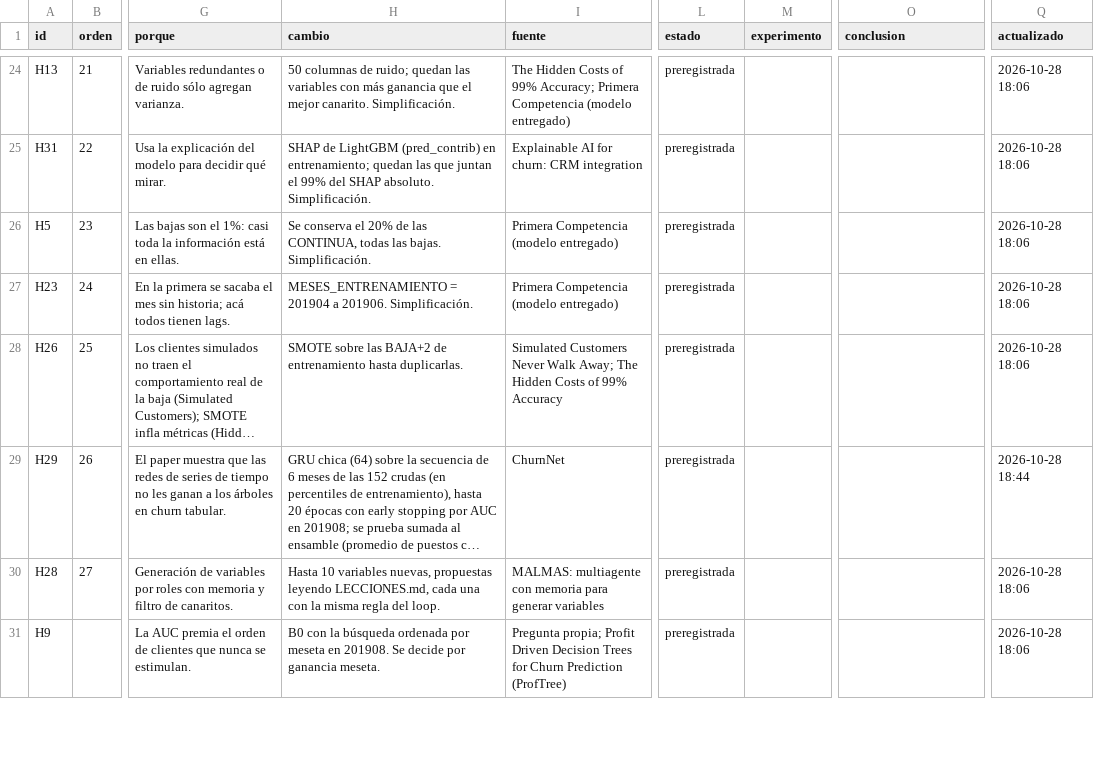
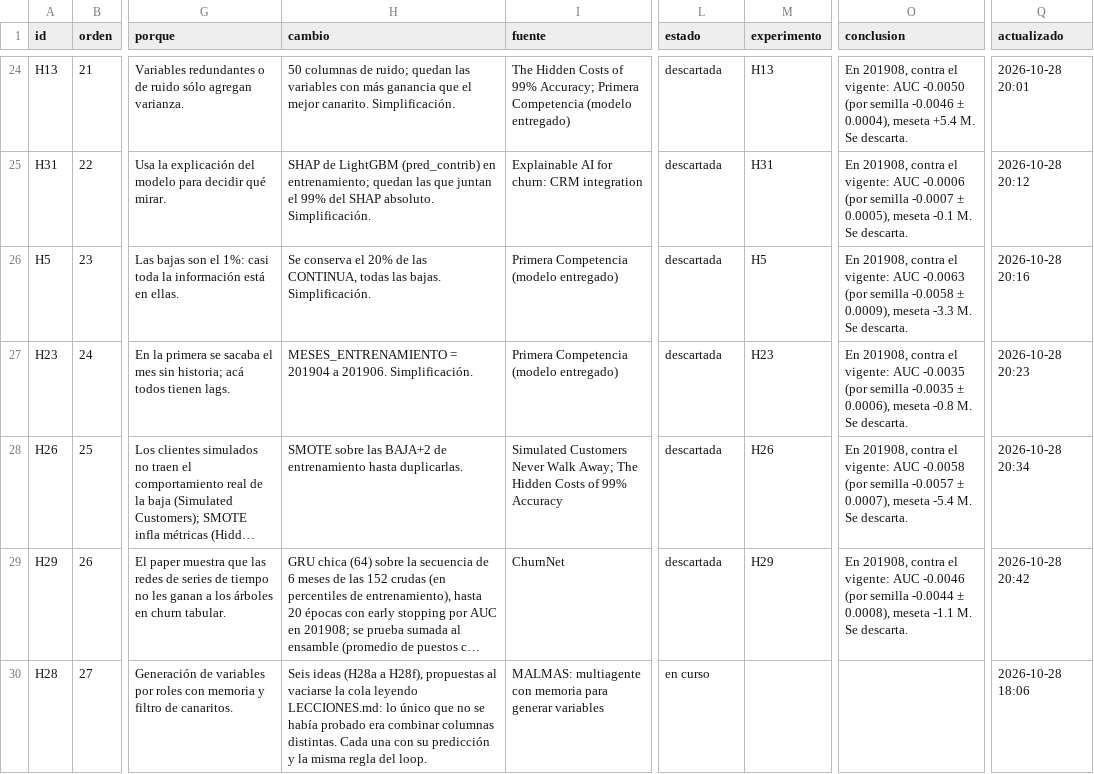
Before and after one commit to emavaldez/expautoresearch, a TSV file: hipotesis.tsv, drawn as a sheet; only a part is shown, gaps mark what is left out; the shorter side is filled out with more unchanged rows; long unchanged cells end in …; the diff covers the shown part only; the diff names each change by its address in the sheet, - before the commit and + after, or states it on an @@ line.

```diff
--- a/hipotesis.tsv
+++ b/hipotesis.tsv
-L24:L29 (estado): preregistrada
+L24:L29 (estado): descartada
-M24 (experimento): (empty)
+M24 (experimento): H13
-O24 (conclusion): (empty)
+O24 (conclusion): En 201908, contra el vigente: AUC -0.0050 (por semilla -0.0046 ± 0.0004), meseta +5.4 M. Se descarta.
-Q24 (actualizado): 2026-10-28 18:06
+Q24 (actualizado): 2026-10-28 20:01
-M25 (experimento): (empty)
+M25 (experimento): H31
-O25 (conclusion): (empty)
+O25 (conclusion): En 201908, contra el vigente: AUC -0.0006 (por semilla -0.0007 ± 0.0005), meseta -0.1 M. Se descarta.
-Q25 (actualizado): 2026-10-28 18:06
+Q25 (actualizado): 2026-10-28 20:12
-M26 (experimento): (empty)
+M26 (experimento): H5
-O26 (conclusion): (empty)
+O26 (conclusion): En 201908, contra el vigente: AUC -0.0063 (por semilla -0.0058 ± 0.0009), meseta -3.3 M. Se descarta.
-Q26 (actualizado): 2026-10-28 18:06
+Q26 (actualizado): 2026-10-28 20:16
-M27 (experimento): (empty)
+M27 (experimento): H23
-O27 (conclusion): (empty)
+O27 (conclusion): En 201908, contra el vigente: AUC -0.0035 (por semilla -0.0035 ± 0.0006), meseta -0.8 M. Se descarta.
-Q27 (actualizado): 2026-10-28 18:06
+Q27 (actualizado): 2026-10-28 20:23
-M28 (experimento): (empty)
+M28 (experimento): H26
-O28 (conclusion): (empty)
+O28 (conclusion): En 201908, contra el vigente: AUC -0.0058 (por semilla -0.0057 ± 0.0007), meseta -5.4 M. Se descarta.
-Q28 (actualizado): 2026-10-28 18:06
+Q28 (actualizado): 2026-10-28 20:34
-M29 (experimento): (empty)
+M29 (experimento): H29
-O29 (conclusion): (empty)
+O29 (conclusion): En 201908, contra el vigente: AUC -0.0046 (por semilla -0.0044 ± 0.0008), meseta -1.1 M. Se descarta.
-Q29 (actualizado): 2026-10-28 18:44
+Q29 (actualizado): 2026-10-28 20:42
-H30 (cambio): Hasta 10 variables nuevas, propuestas leyendo LECCIONES.md, cada una con la misma…
+H30 (cambio): Seis ideas (H28a a H28f), propuestas al vaciarse la cola leyendo LECCIONES.md: lo único que no se había probado era combinar columnas distintas. Cada una con su predicción y la misma…
-L30 (estado): preregistrada
+L30 (estado): en curso
```
Also changed, not shown: 6 added rows and 40 edited cells elsewhere in this file, v3/loop.tsv, 41 other files.
